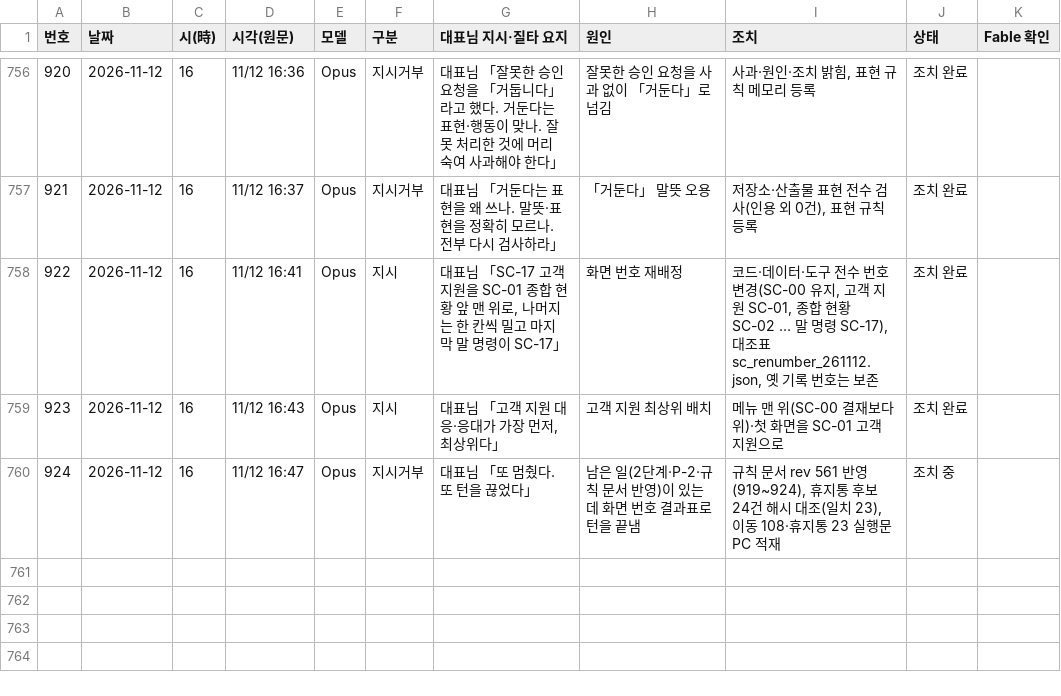
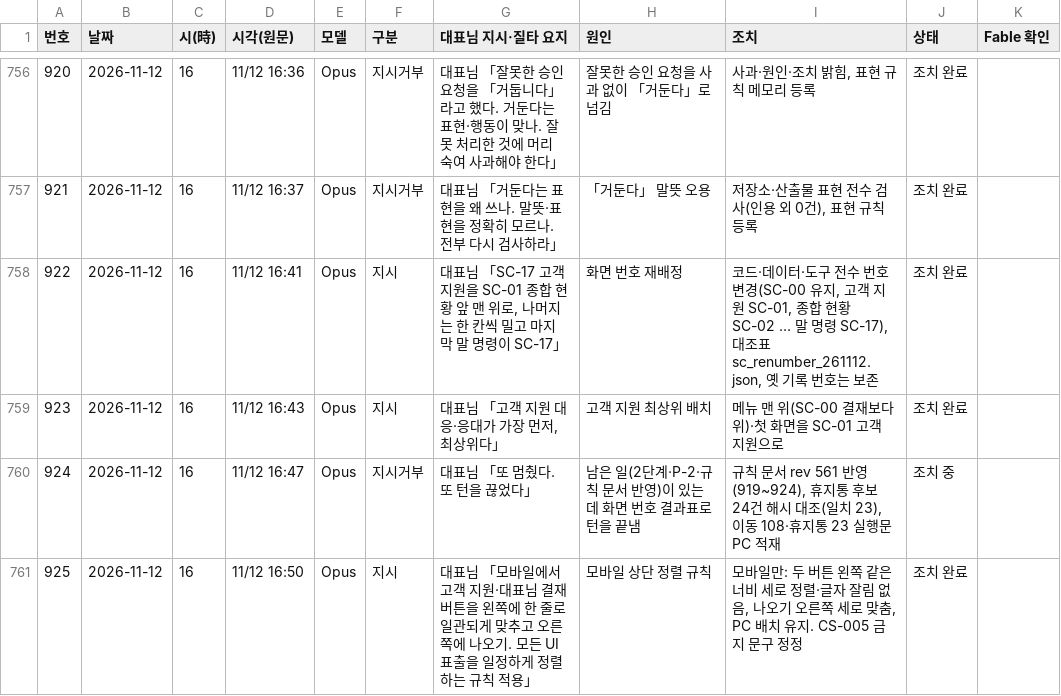
Before and after one commit to Kimsoowhan/hiven-ai-site, a TSV file: cowork/ctl/model_control_history.tsv, drawn as a sheet; only a part is shown, gaps mark what is left out.

```diff
--- a/cowork/ctl/model_control_history.tsv
+++ b/cowork/ctl/model_control_history.tsv
@@ -760 +760,2 @@
 924	2026-11-12	16	11/12 16:47	Opus	지시거부	대표님 「또 멈췄다. 또 턴을 끊었다」	남은 일(2단계·P-2·규칙 문서 반영)이 있는데 화면 번호 결과표로 턴을 끝냄	규칙 문서 rev 561 반영(919~924), 휴지통 후보 24건 해시 대조(일치 23), 이동 108·휴지통 23 실행문 PC 적재	조치 중	
+925	2026-11-12	16	11/12 16:50	Opus	지시	대표님 「모바일에서 고객 지원·대표님 결재 버튼을 왼쪽에 한 줄로 일관되게 맞추고 오른쪽에 나오기. 모든 UI 표출을 일정하게 정렬하는 규칙 적용」	모바일 상단 정렬 규칙	모바일만: 두 버튼 왼쪽 같은 너비 세로 정렬·글자 잘림 없음, 나오기 오른쪽 세로 맞춤, PC 배치 유지. CS-005 금지 문구 정정	조치 완료	
```
Also changed, not shown: cowork/ctl/action_lifecycle.tsv, cowork/ctl/alerts.tsv, 7 other files.
